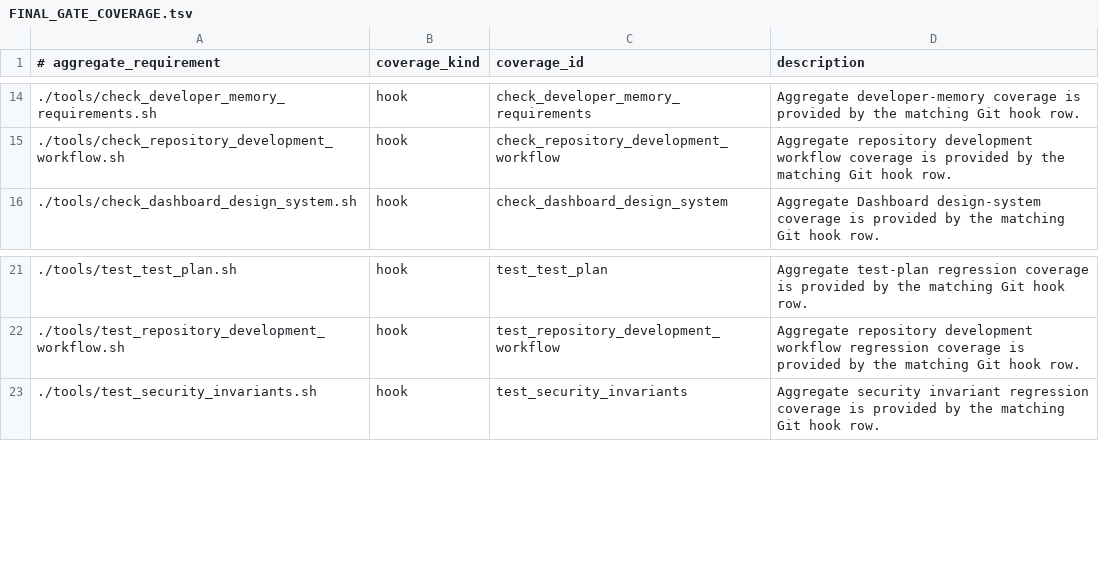
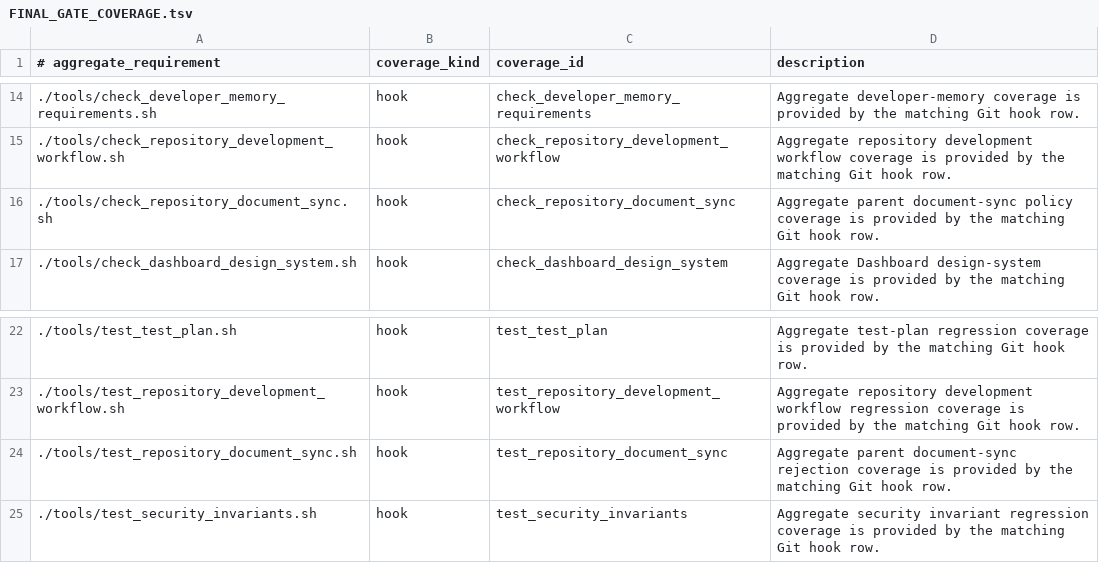
Before and after one commit to xxxMasahiro/ai-driven-development-lesson, a TSV file: docs/workflow/FINAL_GATE_COVERAGE.tsv, drawn as a sheet; only a part is shown, gaps mark what is left out; the diff names each change by its address in the sheet, - before the commit and + after, or states it on an @@ line.

```diff
--- a/docs/workflow/FINAL_GATE_COVERAGE.tsv
+++ b/docs/workflow/FINAL_GATE_COVERAGE.tsv
+row 16: ./tools/check_repository_document_sync.sh | hook | check_repository_document_sync | Aggregate parent document-sync policy coverage is provided by the matching Git hook row.
+row 24: ./tools/test_repository_document_sync.sh | hook | test_repository_document_sync | Aggregate parent document-sync rejection coverage is provided by the matching Git hook row.
```
Also changed, not shown: docs/workflow/AS_BUILT_SYNC_CONTRACT.tsv, docs/workflow/GIT_HOOK_CHECKS.tsv, 25 other files.
